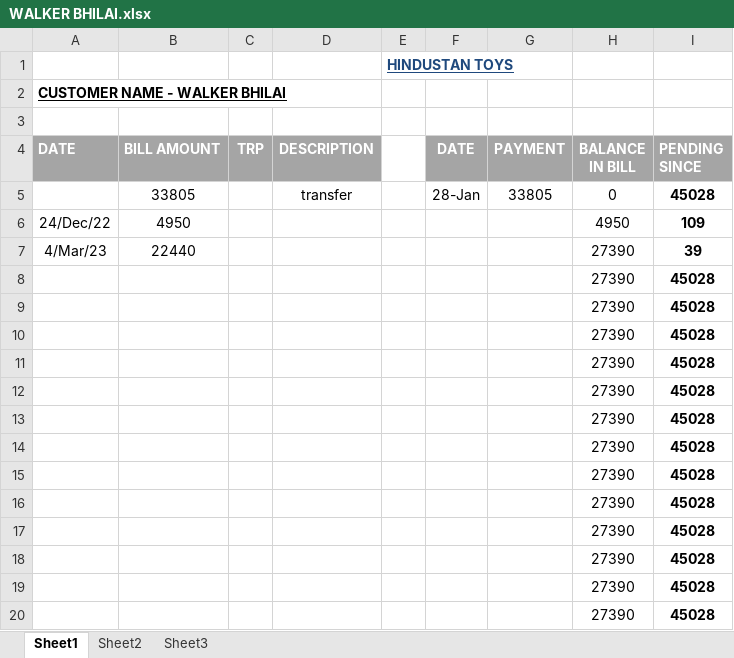
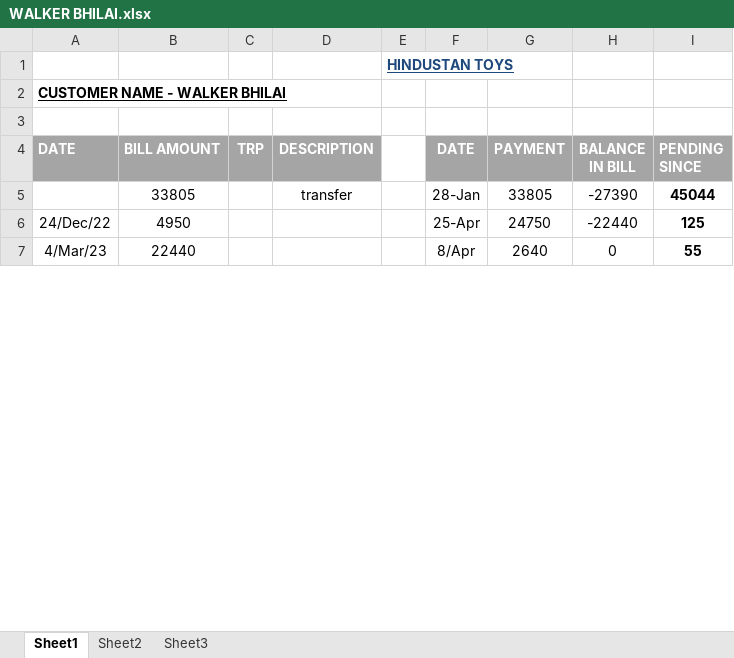
Before and after one commit to hunksammy/2084377289testbysam, an Excel workbook: IMPORTANT/WALKER BHILAI.xlsx, sheet Sheet1, drawn as a sheet; only a part is shown; values as stored, in another font and other column widths than the file's, no borders; conditional formats not drawn; removed rows and columns are numbered as before the commit, all else as after; the diff covers the shown part only; the diff names each change by its address in the sheet, - before the commit and + after, or states it on an @@ line.

```diff
--- a/IMPORTANT/WALKER BHILAI.xlsx (sheet Sheet1)
+++ b/IMPORTANT/WALKER BHILAI.xlsx (sheet Sheet1)
-H5 (BALANCE IN BILL): 0
+H5 (BALANCE IN BILL): -27390
-I5 (PENDING SINCE): 45028
+I5 (PENDING SINCE): 45044
-F6 (DATE): (empty)
+F6 (DATE): 25-Apr
-G6 (PAYMENT): (empty)
+G6 (PAYMENT): 24750
-H6 (BALANCE IN BILL): 4950
+H6 (BALANCE IN BILL): -22440
-I6 (PENDING SINCE): 109
+I6 (PENDING SINCE): 125
-F7 (DATE): (empty)
+F7 (DATE): 8/Apr
-G7 (PAYMENT): (empty)
+G7 (PAYMENT): 2640
-H7 (BALANCE IN BILL): 27390
+H7 (BALANCE IN BILL): 0
-I7 (PENDING SINCE): 39
+I7 (PENDING SINCE): 55
-row 8:  |  |  |  |  |  |  | 27390 | 45028
-row 9:  |  |  |  |  |  |  | 27390 | 45028
-row 10:  |  |  |  |  |  |  | 27390 | 45028
-row 11:  |  |  |  |  |  |  | 27390 | 45028
-row 12:  |  |  |  |  |  |  | 27390 | 45028
-row 13:  |  |  |  |  |  |  | 27390 | 45028
-row 14:  |  |  |  |  |  |  | 27390 | 45028
-row 15:  |  |  |  |  |  |  | 27390 | 45028
-row 16:  |  |  |  |  |  |  | 27390 | 45028
-row 17:  |  |  |  |  |  |  | 27390 | 45028
-row 18:  |  |  |  |  |  |  | 27390 | 45028
-row 19:  |  |  |  |  |  |  | 27390 | 45028
-row 20:  |  |  |  |  |  |  | 27390 | 45028
```
Also changed, not shown: 28 added rows, 15 removed rows and 1 edited cell elsewhere in this sheet, IMPORTANT/NOOR.xlsx, IMPORTANT/OM SAI DELHI.xlsx, 54 other files.
